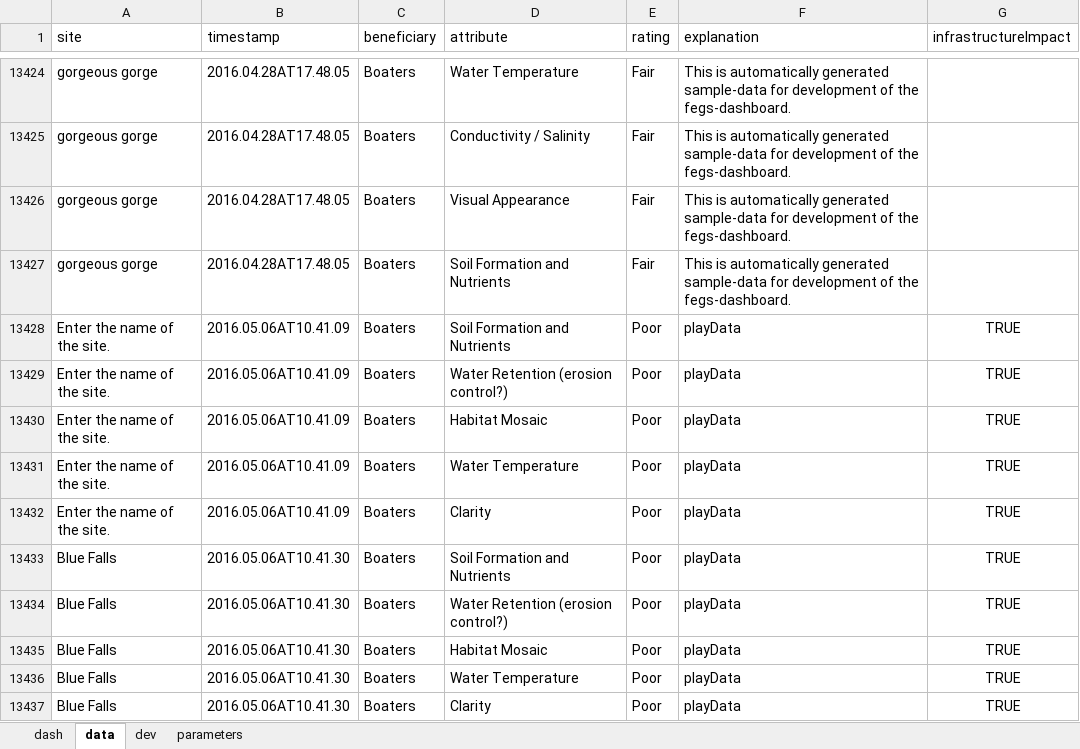
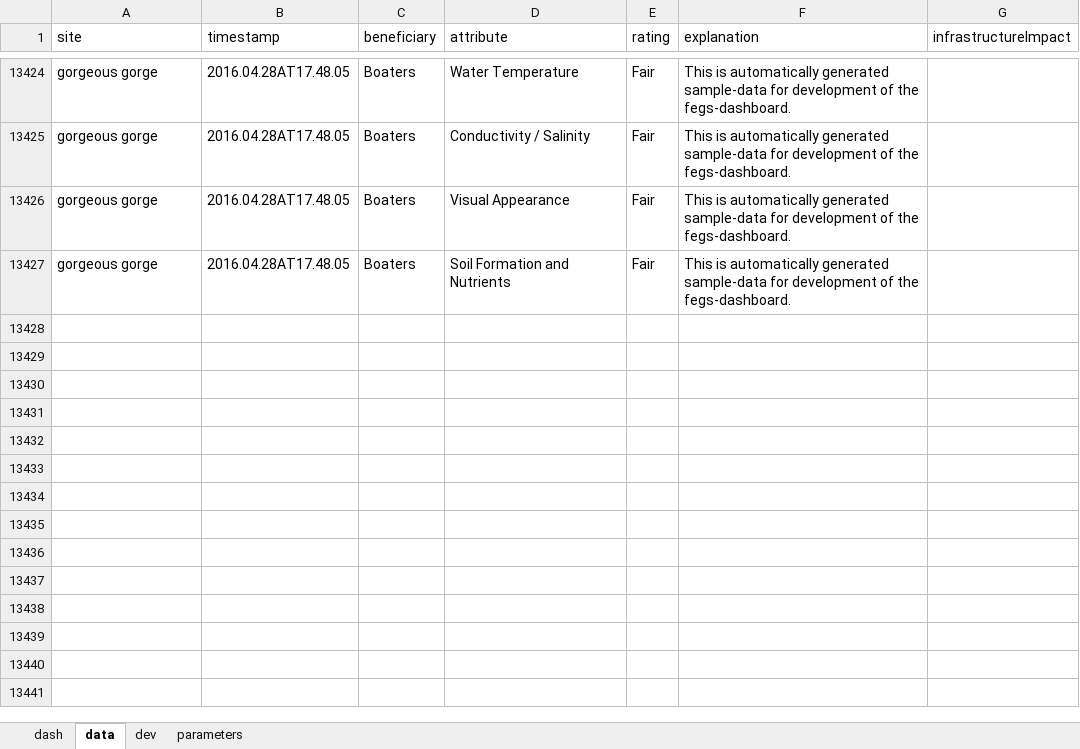
Before and after one commit to USEPA/fegs-dashboard, an Excel workbook: fegs-dashboard.xlsm, sheet data, drawn as a sheet; only a part is shown, gaps mark what is left out; values as stored, in another font and other column widths than the file's, no borders; the diff names each change by its address in the sheet, - before the commit and + after, or states it on an @@ line.

```diff
--- a/fegs-dashboard.xlsm (sheet data)
+++ b/fegs-dashboard.xlsm (sheet data)
-row 13428: Enter the name of the site. | 2016.05.06AT10.41.09 | Boaters | Soil Formation and Nutrients | Poor | playData | TRUE
-row 13429: Enter the name of the site. | 2016.05.06AT10.41.09 | Boaters | Water Retention (erosion control?) | Poor | playData | TRUE
-row 13430: Enter the name of the site. | 2016.05.06AT10.41.09 | Boaters | Habitat Mosaic | Poor | playData | TRUE
-row 13431: Enter the name of the site. | 2016.05.06AT10.41.09 | Boaters | Water Temperature | Poor | playData | TRUE
-row 13432: Enter the name of the site. | 2016.05.06AT10.41.09 | Boaters | Clarity | Poor | playData | TRUE
-row 13433: Blue Falls | 2016.05.06AT10.41.30 | Boaters | Soil Formation and Nutrients | Poor | playData | TRUE
-row 13434: Blue Falls | 2016.05.06AT10.41.30 | Boaters | Water Retention (erosion control?) | Poor | playData | TRUE
-row 13435: Blue Falls | 2016.05.06AT10.41.30 | Boaters | Habitat Mosaic | Poor | playData | TRUE
-row 13436: Blue Falls | 2016.05.06AT10.41.30 | Boaters | Water Temperature | Poor | playData | TRUE
-row 13437: Blue Falls | 2016.05.06AT10.41.30 | Boaters | Clarity | Poor | playData | TRUE
```
Also changed, not shown: charts or pictures, 7 other files.
